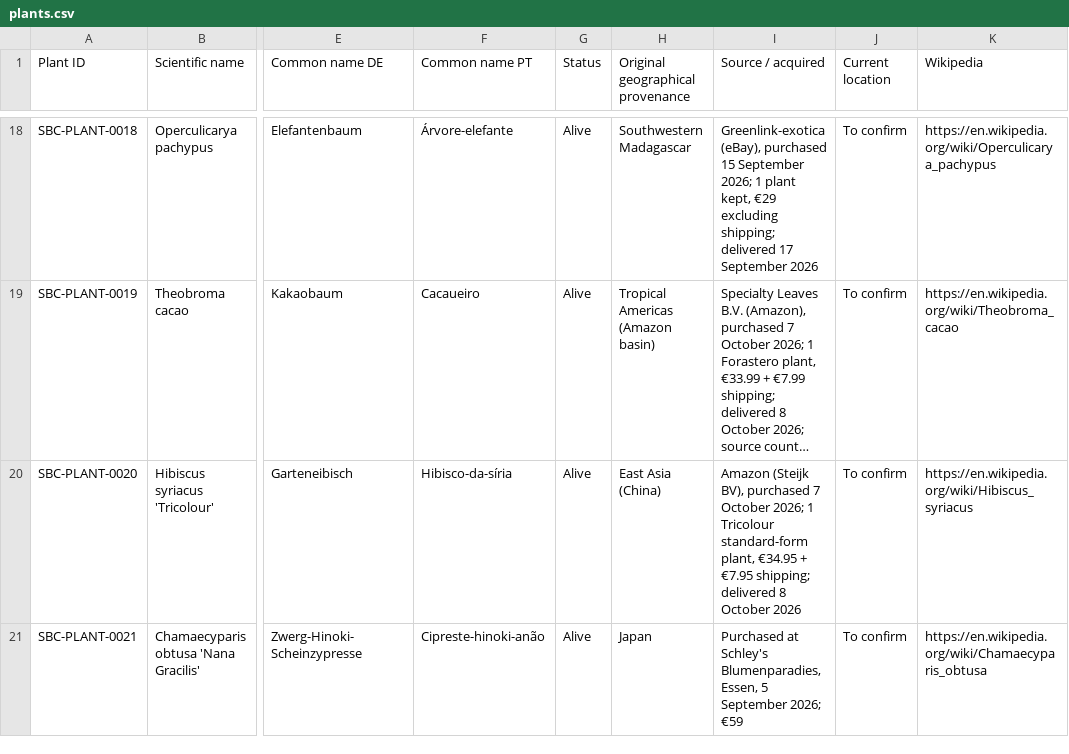
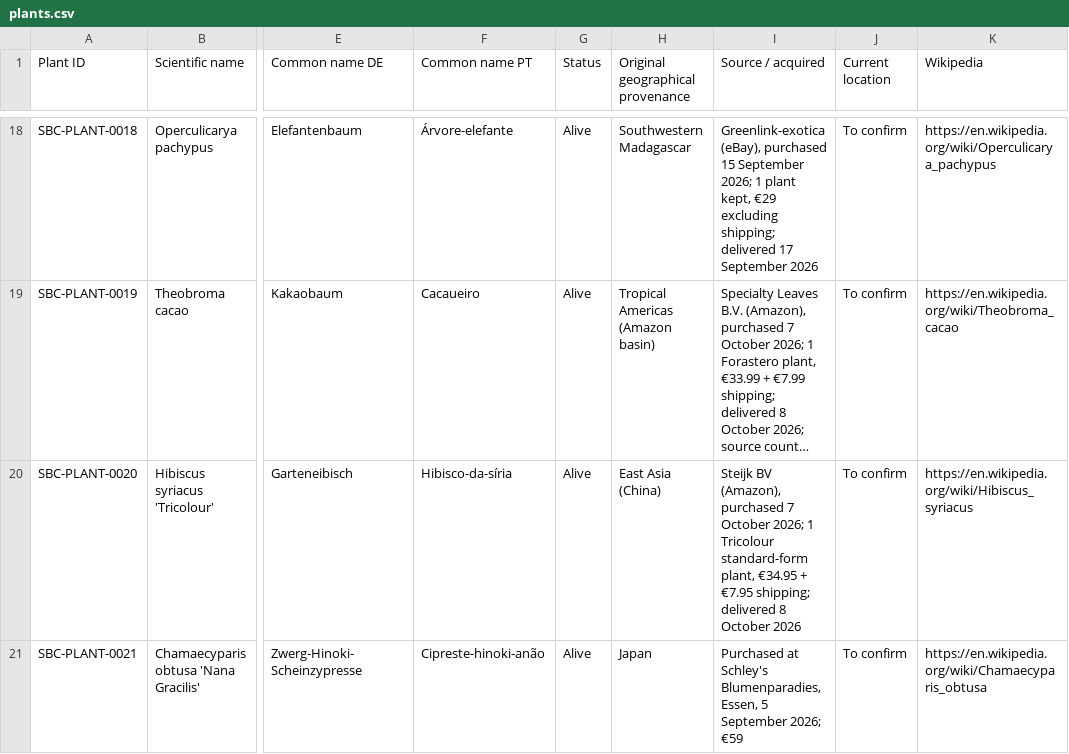
Before and after one commit to Driftwoodye/Driftwood-Garden, a CSV file: plants.csv, drawn as a sheet; only a part is shown, gaps mark what is left out; long unchanged cells end in …; the diff names each change by its address in the sheet, - before the commit and + after, or states it on an @@ line.

```diff
--- a/plants.csv
+++ b/plants.csv
-I20 (Source / acquired): Amazon (Steijk BV), purchased 7…
+I20 (Source / acquired): Steijk BV (Amazon), purchased 7…
```
